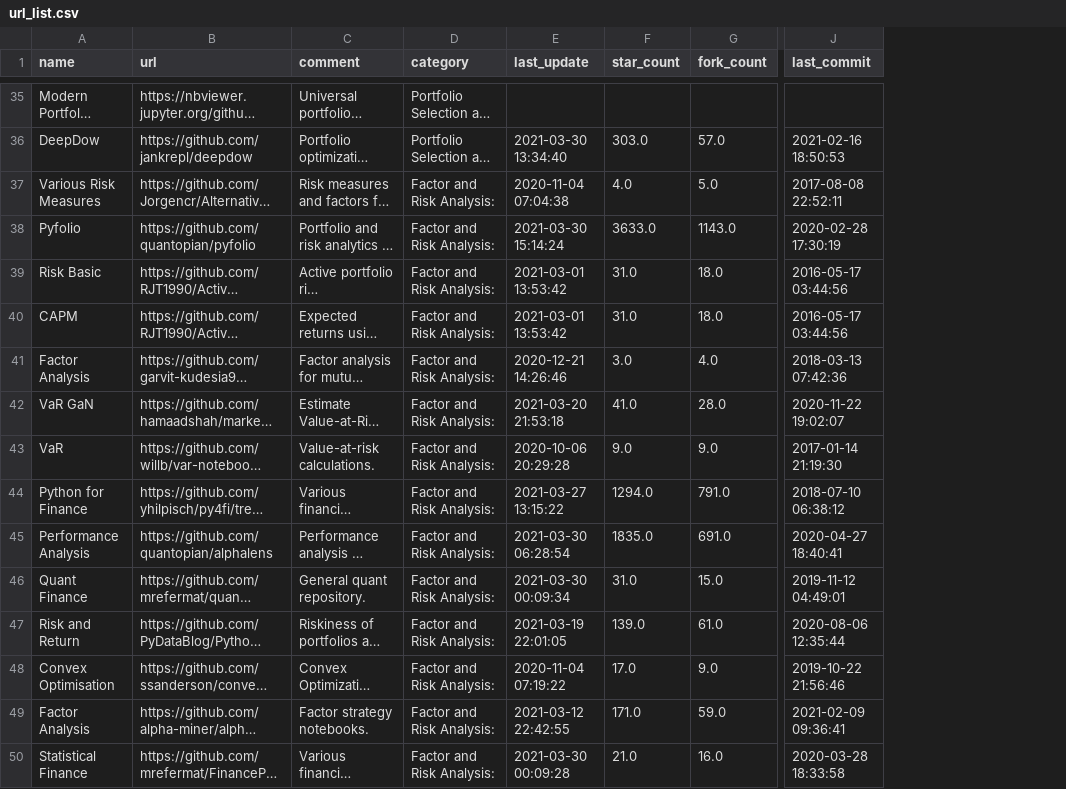
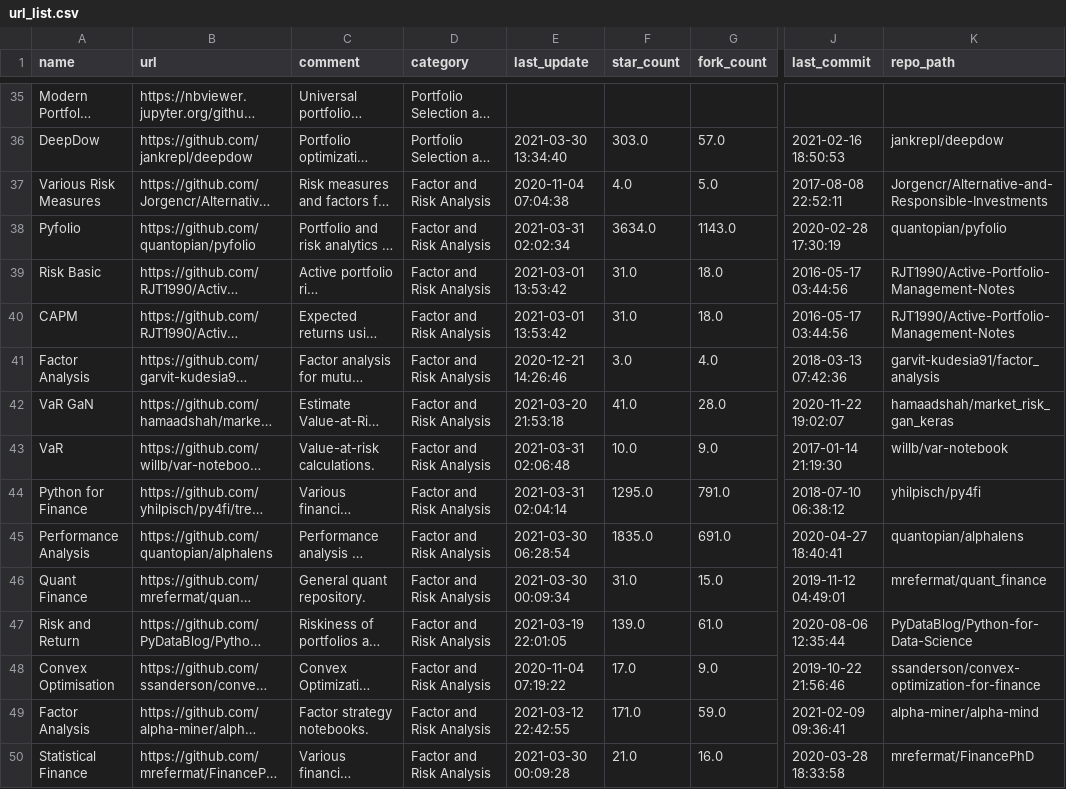
Before and after one commit to firmai/financial-machine-learning, a CSV file: raw_data/url_list.csv, drawn as a sheet; only a part is shown, gaps mark what is left out; long unchanged cells end in …; the diff covers the shown part only; the diff names each change by its address in the sheet, - before the commit and + after, or states it on an @@ line.

Commit message:
create functions to search for NEW repos

```diff
--- a/raw_data/url_list.csv
+++ b/raw_data/url_list.csv
+column K (repo_path), rows 36-50: jankrepl/deepdow | Jorgencr/Alternative-and-Responsible-Investments | quantopian/pyfolio | RJT1990/Active-Portfolio-Management-Notes | RJT1990/Active-Portfolio-Management-Notes | garvit-kudesia91/factor_analysis | hamaadshah/market_risk_gan_keras | willb/var-notebook | yhilpisch/py4fi | quantopian/alphalens | mrefermat/quant_finance | PyDataBlog/Python-for-Data-Science | ssanderson/convex-optimization-for-finance | alpha-miner/alpha-mind | mrefermat/FinancePhD
-D37:D50 (category): Factor and Risk Analysis:
+D37:D50 (category): Factor and Risk Analysis
-E38 (last_update): 2021-03-30 15:14:24
+E38 (last_update): 2021-03-31 02:02:34
-F38 (star_count): 3633.0
+F38 (star_count): 3634.0
-E43 (last_update): 2020-10-06 20:29:28
+E43 (last_update): 2021-03-31 02:06:48
-F43 (star_count): 9.0
+F43 (star_count): 10.0
-E44 (last_update): 2021-03-27 13:15:22
+E44 (last_update): 2021-03-31 02:04:14
-F44 (star_count): 1294.0
+F44 (star_count): 1295.0
```
Also changed, not shown: 80 edited cells elsewhere in this file, 1 other file.
